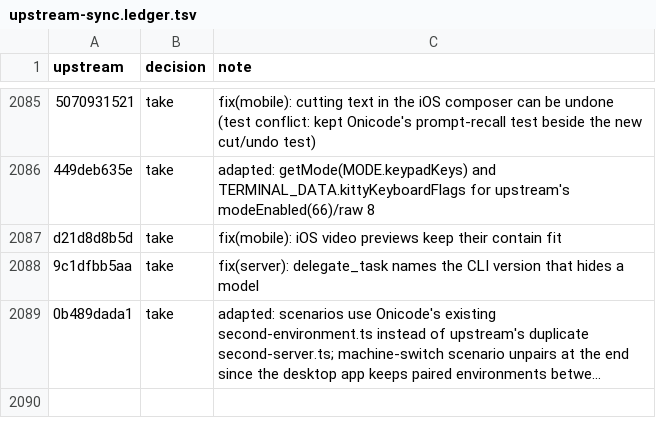
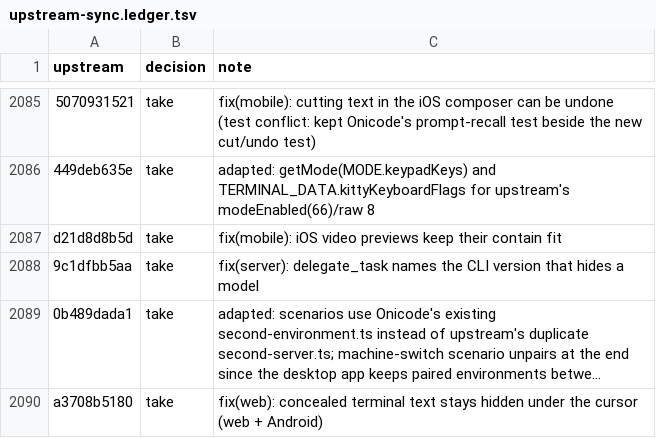
Before and after one commit to aislopware/onicode, a TSV file: scripts/upstream-sync.ledger.tsv, drawn as a sheet; only a part is shown, gaps mark what is left out; long unchanged cells end in …; the diff names each change by its address in the sheet, - before the commit and + after, or states it on an @@ line.

```diff
--- a/scripts/upstream-sync.ledger.tsv
+++ b/scripts/upstream-sync.ledger.tsv
+row 2090: a3708b5180 | take | fix(web): concealed terminal text stays hidden under the cursor (web + Android)
```
Also changed, not shown: 3 other files.
